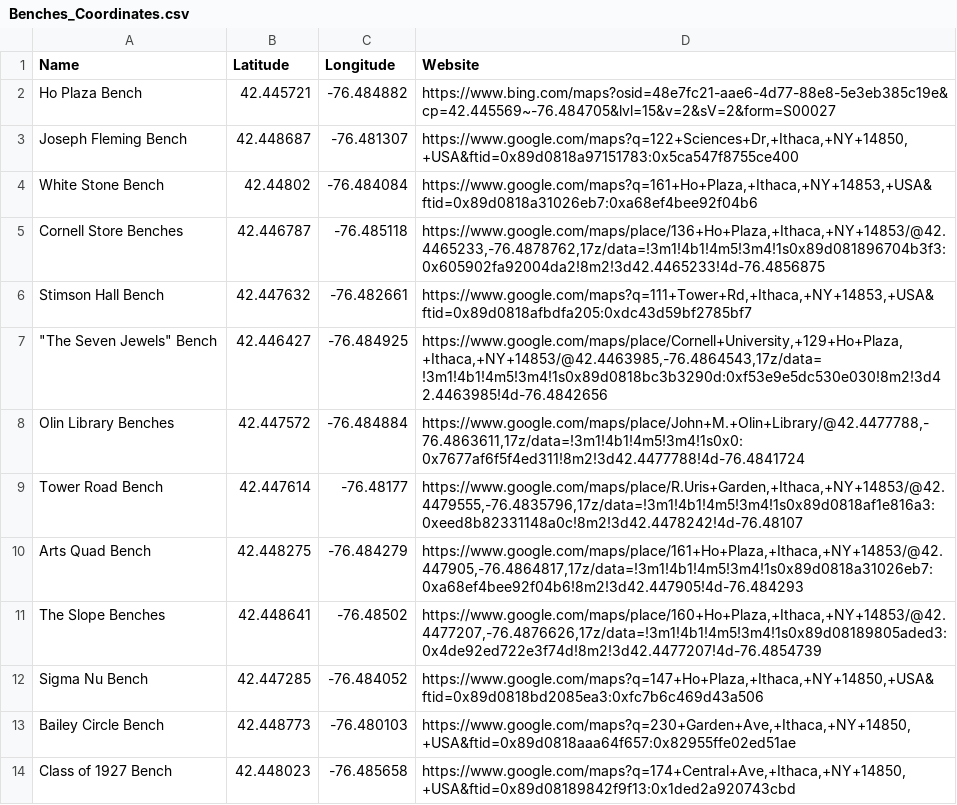
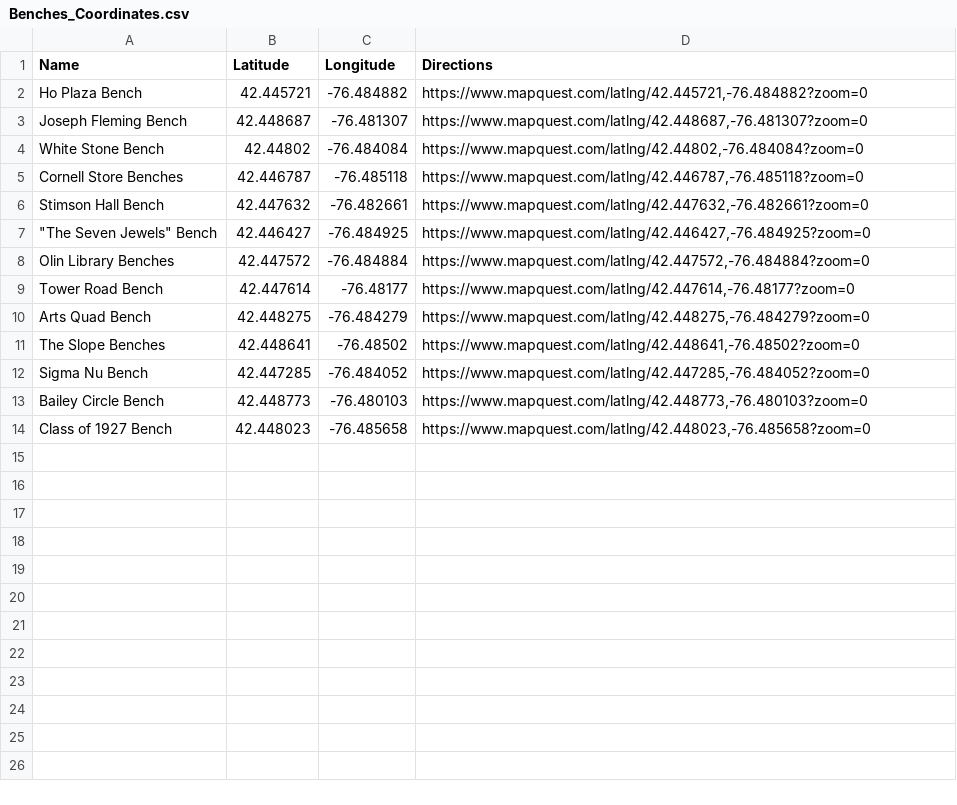
Before and after one commit to chenchenlu/realhackathonsite, a CSV file: Benches_Coordinates.csv, drawn as a sheet.

Commit message:
Added MapQuest link to "Benches_Coordinates.csv", links cupmaps.html to a new page whenever href is called.

```diff
--- a/Benches_Coordinates.csv
+++ b/Benches_Coordinates.csv
@@ -1,14 +1,14 @@
-Name,Latitude,Longitude,Website
-Ho Plaza Bench,42.445721,-76.484882,https://www.bing.com/maps?osid=48e7fc21-aae6-4d77-88e8-5e3eb385c19e&cp=42.445569~-76.484705&lvl=15&v=2&sV=2&form=S00027
-Joseph Fleming Bench,42.448687,-76.481307,"https://www.google.com/maps?q=122+Sciences+Dr,+Ithaca,+NY+14850,+USA&ftid=0x89d0818a97151783:0x5ca547f8755ce400"
-White Stone Bench,42.44802,-76.484084,"https://www.google.com/maps?q=161+Ho+Plaza,+Ithaca,+NY+14853,+USA&ftid=0x89d0818a31026eb7:0xa68ef4bee92f04b6"
-Cornell Store Benches,42.446787,-76.485118,"https://www.google.com/maps/place/136+Ho+Plaza,+Ithaca,+NY+14853/@42.4465233,-76.4878762,17z/data=!3m1!4b1!4m5!3m4!1s0x89d081896704b3f3:0x605902fa92004da2!8m2!3d42.4465233!4d-76.4856875"
-Stimson Hall Bench,42.447632,-76.482661,"https://www.google.com/maps?q=111+Tower+Rd,+Ithaca,+NY+14853,+USA&ftid=0x89d0818afbdfa205:0xdc43d59bf2785bf7"
-"""The Seven Jewels"" Bench",42.446427,-76.484925,"https://www.google.com/maps/place/Cornell+University,+129+Ho+Plaza,+Ithaca,+NY+14853/@42.4463985,-76.4864543,17z/data=!3m1!4b1!4m5!3m4!1s0x89d0818bc3b3290d:0xf53e9e5dc530e030!8m2!3d42.4463985!4d-76.4842656"
-Olin Library Benches,42.447572,-76.484884,"https://www.google.com/maps/place/John+M.+Olin+Library/@42.4477788,-76.4863611,17z/data=!3m1!4b1!4m5!3m4!1s0x0:0x7677af6f5f4ed311!8m2!3d42.4477788!4d-76.4841724"
-Tower Road Bench,42.447614,-76.48177,"https://www.google.com/maps/place/R.Uris+Garden,+Ithaca,+NY+14853/@42.4479555,-76.4835796,17z/data=!3m1!4b1!4m5!3m4!1s0x89d0818af1e816a3:0xeed8b82331148a0c!8m2!3d42.4478242!4d-76.48107"
-Arts Quad Bench,42.448275,-76.484279,"https://www.google.com/maps/place/161+Ho+Plaza,+Ithaca,+NY+14853/@42.447905,-76.4864817,17z/data=!3m1!4b1!4m5!3m4!1s0x89d0818a31026eb7:0xa68ef4bee92f04b6!8m2!3d42.447905!4d-76.484293"
-The Slope Benches,42.448641,-76.48502,"https://www.google.com/maps/place/160+Ho+Plaza,+Ithaca,+NY+14853/@42.4477207,-76.4876626,17z/data=!3m1!4b1!4m5!3m4!1s0x89d08189805aded3:0x4de92ed722e3f74d!8m2!3d42.4477207!4d-76.4854739"
-Sigma Nu Bench,42.447285,-76.484052,"https://www.google.com/maps?q=147+Ho+Plaza,+Ithaca,+NY+14850,+USA&ftid=0x89d0818bd2085ea3:0xfc7b6c469d43a506"
-Bailey Circle Bench,42.448773,-76.480103,"https://www.google.com/maps?q=230+Garden+Ave,+Ithaca,+NY+14850,+USA&ftid=0x89d0818aaa64f657:0x82955ffe02ed51ae"
-Class of 1927 Bench,42.448023,-76.485658,"https://www.google.com/maps?q=174+Central+Ave,+Ithaca,+NY+14850,+USA&ftid=0x89d08189842f9f13:0x1ded2a920743cbd"
+Name,Latitude,Longitude,Directions
+Ho Plaza Bench,42.445721,-76.484882,"https://www.mapquest.com/latlng/42.445721,-76.484882?zoom=0"
+Joseph Fleming Bench,42.448687,-76.481307,"https://www.mapquest.com/latlng/42.448687,-76.481307?zoom=0"
+White Stone Bench,42.44802,-76.484084,"https://www.mapquest.com/latlng/42.44802,-76.484084?zoom=0"
+Cornell Store Benches,42.446787,-76.485118,"https://www.mapquest.com/latlng/42.446787,-76.485118?zoom=0"
+Stimson Hall Bench,42.447632,-76.482661,"https://www.mapquest.com/latlng/42.447632,-76.482661?zoom=0"
+"""The Seven Jewels"" Bench",42.446427,-76.484925,"https://www.mapquest.com/latlng/42.446427,-76.484925?zoom=0"
+Olin Library Benches,42.447572,-76.484884,"https://www.mapquest.com/latlng/42.447572,-76.484884?zoom=0"
+Tower Road Bench,42.447614,-76.48177,"https://www.mapquest.com/latlng/42.447614,-76.48177?zoom=0"
+Arts Quad Bench,42.448275,-76.484279,"https://www.mapquest.com/latlng/42.448275,-76.484279?zoom=0"
+The Slope Benches,42.448641,-76.48502,"https://www.mapquest.com/latlng/42.448641,-76.48502?zoom=0"
+Sigma Nu Bench,42.447285,-76.484052,"https://www.mapquest.com/latlng/42.447285,-76.484052?zoom=0"
+Bailey Circle Bench,42.448773,-76.480103,"https://www.mapquest.com/latlng/42.448773,-76.480103?zoom=0"
+Class of 1927 Bench,42.448023,-76.485658,"https://www.mapquest.com/latlng/42.448023,-76.485658?zoom=0"
```
Also changed, not shown: 6 other files.
